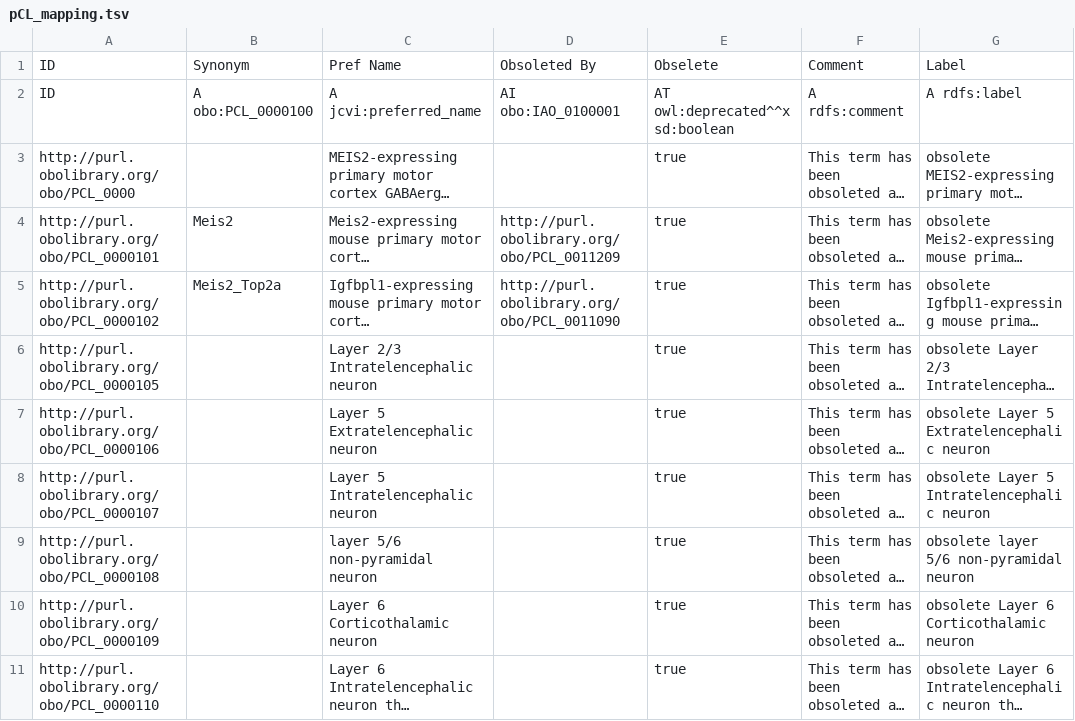
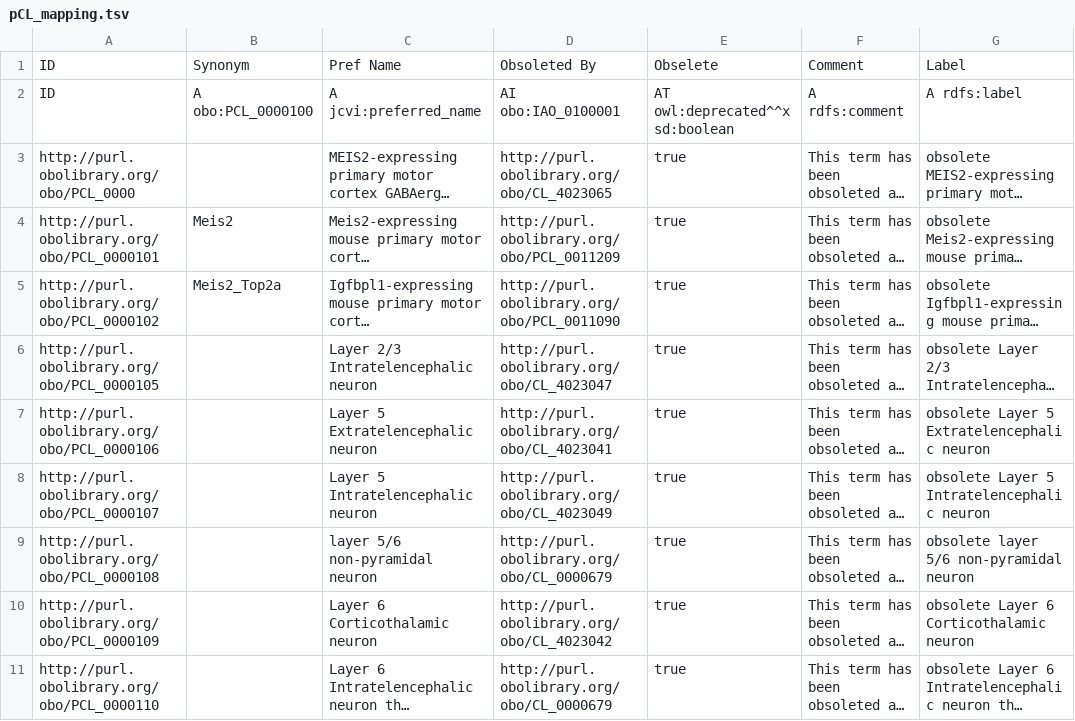
Before and after one commit to obophenotype/brain_data_standards_ontologies, a TSV file: src/templates/pCL_mapping.tsv, drawn as a sheet; only a part is shown; long unchanged cells end in …; the diff covers the shown part only; the diff names each change by its address in the sheet, - before the commit and + after, or states it on an @@ line.

```diff
--- a/src/templates/pCL_mapping.tsv
+++ b/src/templates/pCL_mapping.tsv
-D3: (empty)
+D3: http://purl.obolibrary.org/obo/CL_4023065
-D6: (empty)
+D6: http://purl.obolibrary.org/obo/CL_4023047
-D7: (empty)
+D7: http://purl.obolibrary.org/obo/CL_4023041
-D8: (empty)
+D8: http://purl.obolibrary.org/obo/CL_4023049
-D9: (empty)
+D9: http://purl.obolibrary.org/obo/CL_0000679
-D10: (empty)
+D10: http://purl.obolibrary.org/obo/CL_4023042
-D11: (empty)
+D11: http://purl.obolibrary.org/obo/CL_0000679
```
Also changed, not shown: 35 edited cells elsewhere in this file, 35 other files.
